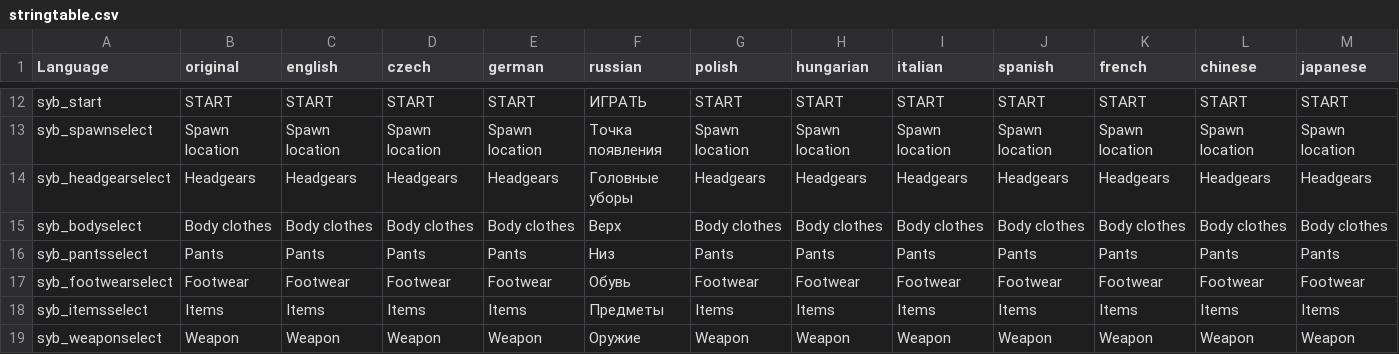
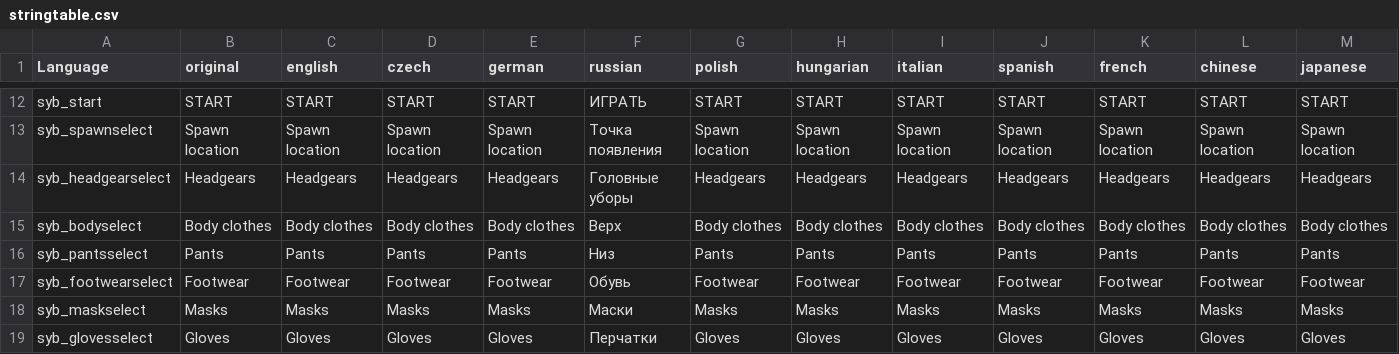
Before and after one commit to TerjeBruoygard/SyberiaScripts, a CSV file: src/languagecore/stringtable.csv, drawn as a sheet; only a part is shown, gaps mark what is left out; the shorter side is filled out with more unchanged rows; rows hold the shown columns only; the diff covers the shown part only; the diff names each change by its address in the sheet, - before the commit and + after, or states it on an @@ line.

```diff
--- a/src/languagecore/stringtable.csv
+++ b/src/languagecore/stringtable.csv
+row 18: syb_maskselect | Masks | Masks | Masks | Masks | Маски | Masks | Masks | Masks | Masks | Masks | Masks | Masks
+row 19: syb_glovesselect | Gloves | Gloves | Gloves | Gloves | Перчатки | Gloves | Gloves | Gloves | Gloves | Gloves | Gloves | Gloves
```
Also changed, not shown: 2 added rows and 39 edited cells elsewhere in this file, 4 other files.
